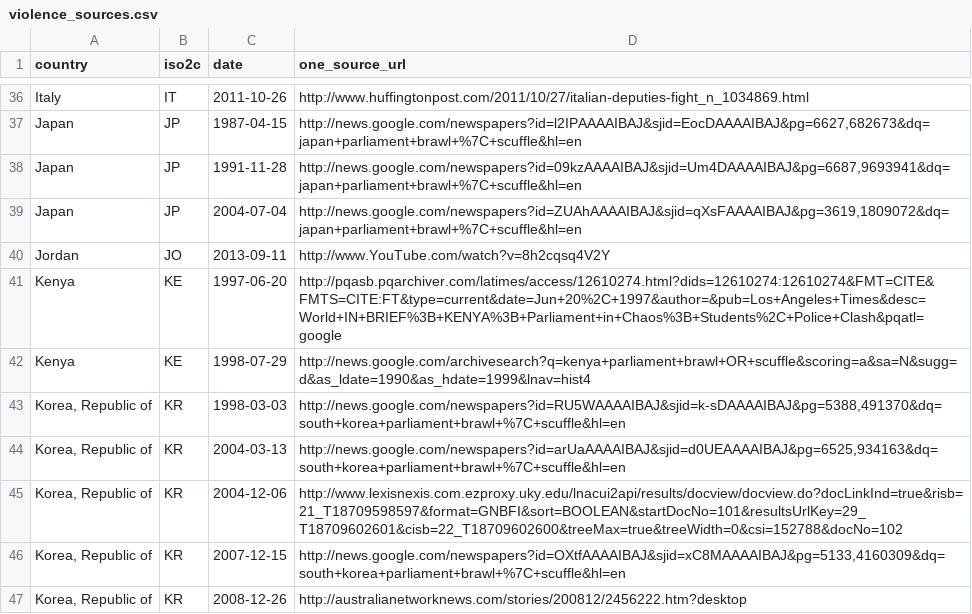
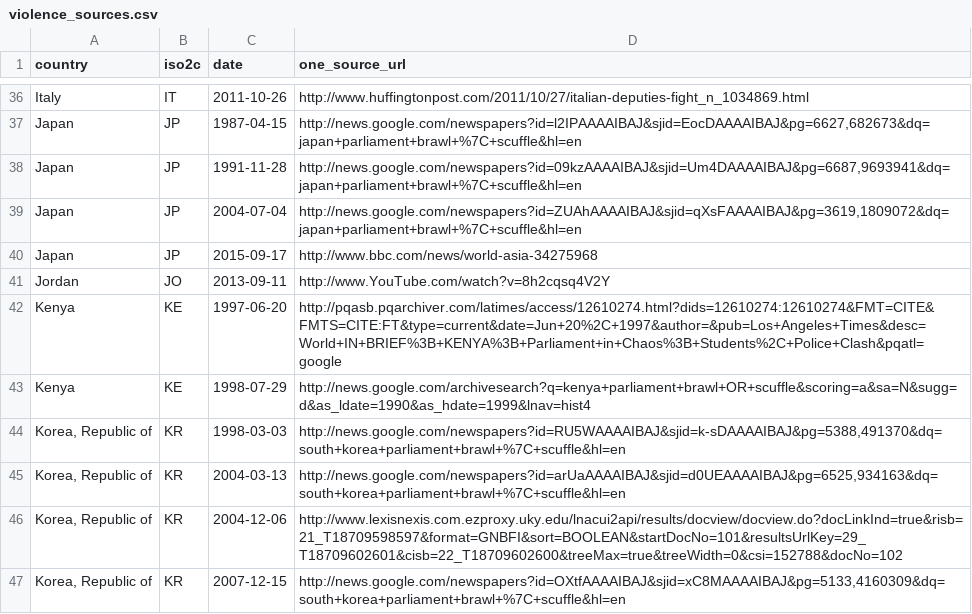
Before and after one commit to christophergandrud/leg_violence_paper1, a CSV file: Data/violence_sources.csv, drawn as a sheet; only a part is shown, gaps mark what is left out; the shorter side is filled out with more unchanged rows; the diff names each change by its address in the sheet, - before the commit and + after, or states it on an @@ line.

Commit message:
japan sept 2015 brawl added

```diff
--- a/Data/violence_sources.csv
+++ b/Data/violence_sources.csv
+row 40: Japan | JP | 2015-09-17 | http://www.bbc.com/news/world-asia-34275968
```
